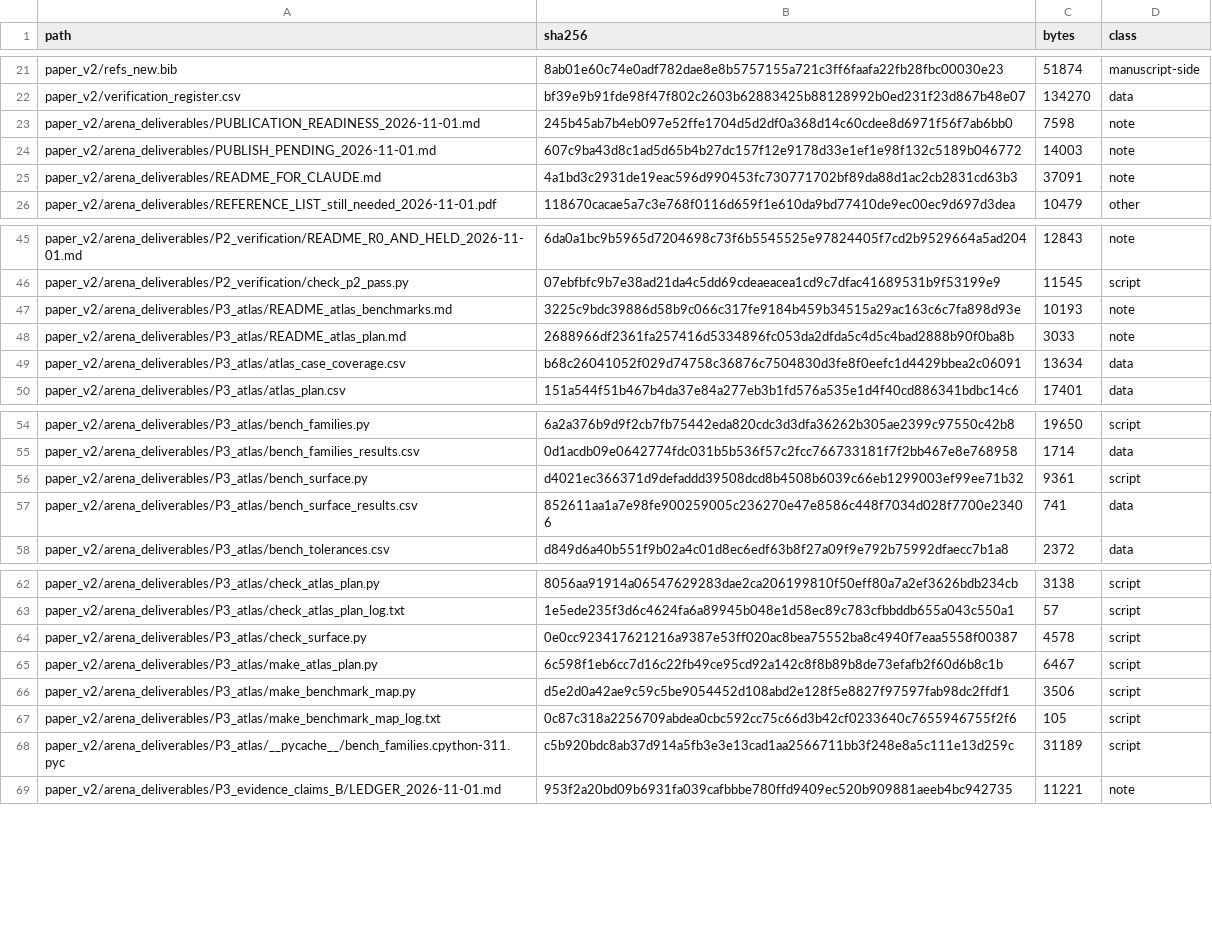
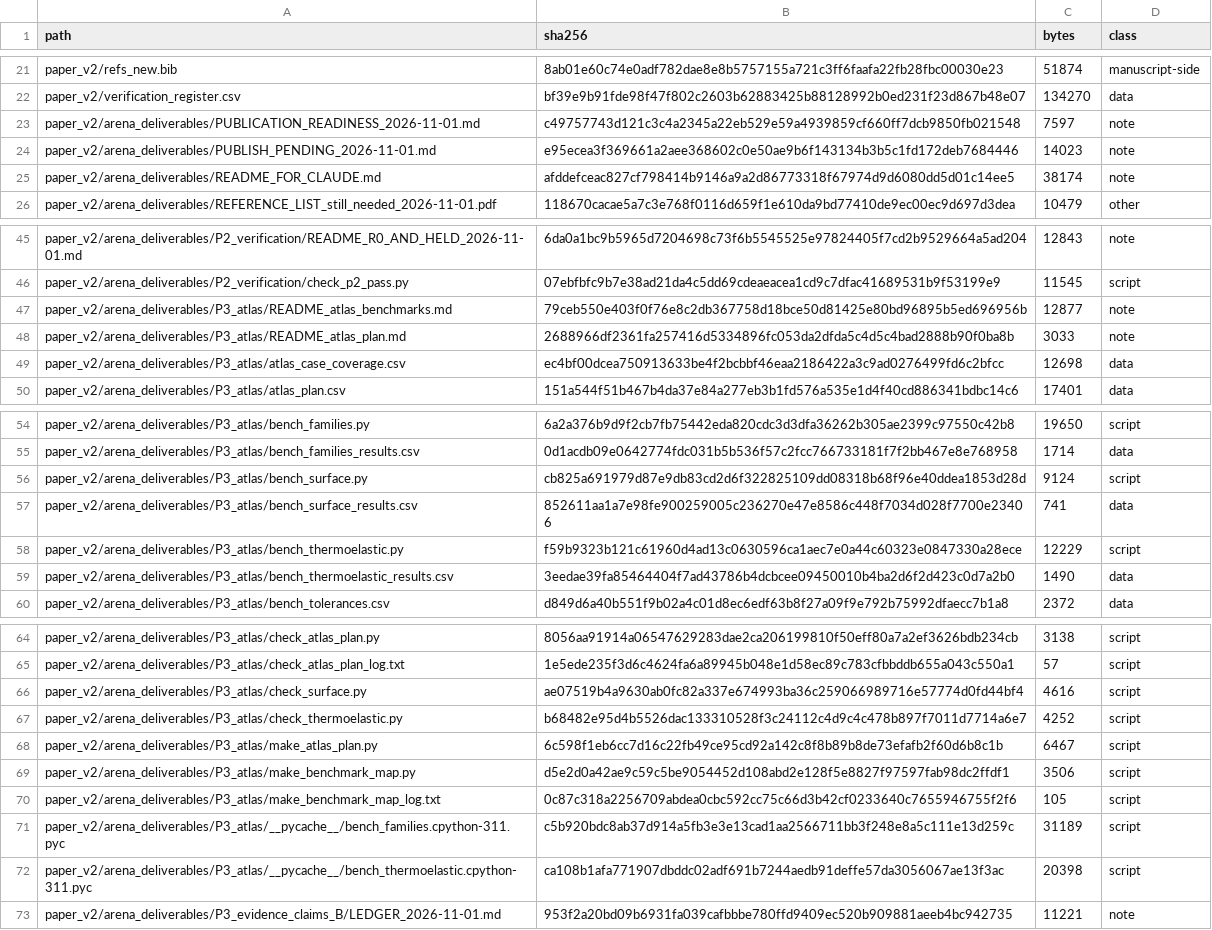
Before and after one commit to vipin-oss/le, a CSV file: paper_v2/arena_deliverables/RELEASE_MANIFEST_2026-11-01.csv, drawn as a sheet; only a part is shown, gaps mark what is left out; the diff covers the shown part only.

```diff
--- a/paper_v2/arena_deliverables/RELEASE_MANIFEST_2026-11-01.csv
+++ b/paper_v2/arena_deliverables/RELEASE_MANIFEST_2026-11-01.csv
@@ -22,5 +22,5 @@ paper_v2/refs_new.bib,8ab01e60c74e0adf782dae8e8b5757155a721c3ff6faafa22fb28fbc00
 paper_v2/verification_register.csv,bf39e9b91fde98f47f802c2603b62883425b88128992b0ed231f23d867b48e07,134270,data
-paper_v2/arena_deliverables/PUBLICATION_READINESS_2026-11-01.md,245b45ab7b4eb097e52ffe1704d5d2df0a368d14c60cdee8d6971f56f7ab6bb0,7598,note
-paper_v2/arena_deliverables/PUBLISH_PENDING_2026-11-01.md,607c9ba43d8c1ad5d65b4b27dc157f12e9178d33e1ef1e98f132c5189b046772,14003,note
-paper_v2/arena_deliverables/README_FOR_CLAUDE.md,4a1bd3c2931de19eac596d990453fc730771702bf89da88d1ac2cb2831cd63b3,37091,note
+paper_v2/arena_deliverables/PUBLICATION_READINESS_2026-11-01.md,c49757743d121c3c4a2345a22eb529e59a4939859cf660ff7dcb9850fb021548,7597,note
+paper_v2/arena_deliverables/PUBLISH_PENDING_2026-11-01.md,e95ecea3f369661a2aee368602c0e50ae9b6f143134b3b5c1fd172deb7684446,14023,note
+paper_v2/arena_deliverables/README_FOR_CLAUDE.md,afddefceac827cf798414b9146a9a2d86773318f67974d9d6080dd5d01c14ee5,38174,note
 paper_v2/arena_deliverables/REFERENCE_LIST_still_needed_2026-11-01.pdf,118670cacae5a7c3e768f0116d659f1e610da9bd77410de9ec00ec9d697d3dea,10479,other
@@ -46,5 +46,5 @@ paper_v2/arena_deliverables/P2_verification/README_R0_AND_HELD_2026-11-01.md,6da
 paper_v2/arena_deliverables/P2_verification/check_p2_pass.py,07ebfbfc9b7e38ad21da4c5dd69cdeaeacea1cd9c7dfac41689531b9f53199e9,11545,script
-paper_v2/arena_deliverables/P3_atlas/README_atlas_benchmarks.md,3225c9bdc39886d58b9c066c317fe9184b459b34515a29ac163c6c7fa898d93e,10193,note
+paper_v2/arena_deliverables/P3_atlas/README_atlas_benchmarks.md,79ceb550e403f0f76e8c2db367758d18bce50d81425e80bd96895b5ed696956b,12877,note
 paper_v2/arena_deliverables/P3_atlas/README_atlas_plan.md,2688966df2361fa257416d5334896fc053da2dfda5c4d5c4bad2888b90f0ba8b,3033,note
-paper_v2/arena_deliverables/P3_atlas/atlas_case_coverage.csv,b68c26041052f029d74758c36876c7504830d3fe8f0eefc1d4429bbea2c06091,13634,data
+paper_v2/arena_deliverables/P3_atlas/atlas_case_coverage.csv,ec4bf00dcea750913633be4f2bcbbf46eaa2186422a3c9ad0276499fd6c2bfcc,12698,data
 paper_v2/arena_deliverables/P3_atlas/atlas_plan.csv,151a544f51b467b4da37e84a277eb3b1fd576a535e1d4f40cd886341bdbc14c6,17401,data
@@ -55,4 +55,6 @@ paper_v2/arena_deliverables/P3_atlas/bench_families.py,6a2a376b9d9f2cb7fb75442ed
 paper_v2/arena_deliverables/P3_atlas/bench_families_results.csv,0d1acdb09e0642774fdc031b5b536f57c2fcc766733181f7f2bb467e8e768958,1714,data
-paper_v2/arena_deliverables/P3_atlas/bench_surface.py,d4021ec366371d9defaddd39508dcd8b4508b6039c66eb1299003ef99ee71b32,9361,script
+paper_v2/arena_deliverables/P3_atlas/bench_surface.py,cb825a691979d87e9db83cd2d6f322825109dd08318b68f96e40ddea1853d28d,9124,script
 paper_v2/arena_deliverables/P3_atlas/bench_surface_results.csv,852611aa1a7e98fe900259005c236270e47e8586c448f7034d028f7700e23406,741,data
+paper_v2/arena_deliverables/P3_atlas/bench_thermoelastic.py,f59b9323b121c61960d4ad13c0630596ca1aec7e0a44c60323e0847330a28ece,12229,script
+paper_v2/arena_deliverables/P3_atlas/bench_thermoelastic_results.csv,3eedae39fa85464404f7ad43786b4dcbcee09450010b4ba2d6f2d423c0d7a2b0,1490,data
 paper_v2/arena_deliverables/P3_atlas/bench_tolerances.csv,d849d6a40b551f9b02a4c01d8ec6edf63b8f27a09f9e792b75992dfaecc7b1a8,2372,data
@@ -63,3 +65,4 @@ paper_v2/arena_deliverables/P3_atlas/check_atlas_plan.py,8056aa91914a06547629283
 paper_v2/arena_deliverables/P3_atlas/check_atlas_plan_log.txt,1e5ede235f3d6c4624fa6a89945b048e1d58ec89c783cfbbddb655a043c550a1,57,script
-paper_v2/arena_deliverables/P3_atlas/check_surface.py,0e0cc923417621216a9387e53ff020ac8bea75552ba8c4940f7eaa5558f00387,4578,script
+paper_v2/arena_deliverables/P3_atlas/check_surface.py,ae07519b4a9630ab0fc82a337e674993ba36c259066989716e57774d0fd44bf4,4616,script
+paper_v2/arena_deliverables/P3_atlas/check_thermoelastic.py,b68482e95d4b5526dac133310528f3c24112c4d9c4c478b897f7011d7714a6e7,4252,script
 paper_v2/arena_deliverables/P3_atlas/make_atlas_plan.py,6c598f1eb6cc7d16c22fb49ce95cd92a142c8f8b89b8de73efafb2f60d6b8c1b,6467,script
@@ -68,2 +71,3 @@ paper_v2/arena_deliverables/P3_atlas/make_benchmark_map_log.txt,0c87c318a2256709
 paper_v2/arena_deliverables/P3_atlas/__pycache__/bench_families.cpython-311.pyc,c5b920bdc8ab37d914a5fb3e3e13cad1aa2566711bb3f248e8a5c111e13d259c,31189,script
+paper_v2/arena_deliverables/P3_atlas/__pycache__/bench_thermoelastic.cpython-311.pyc,ca108b1afa771907dbddc02adf691b7244aedb91deffe57da3056067ae13f3ac,20398,script
 paper_v2/arena_deliverables/P3_evidence_claims_B/LEDGER_2026-11-01.md,953f2a20bd09b6931fa039cafbbbe780ffd9409ec520b909881aeeb4bc942735,11221,note
```
Also changed, not shown: 1 added row elsewhere in this file, paper_v2/arena_deliverables/P3_atlas/atlas_case_coverage.csv, 9 other files.
